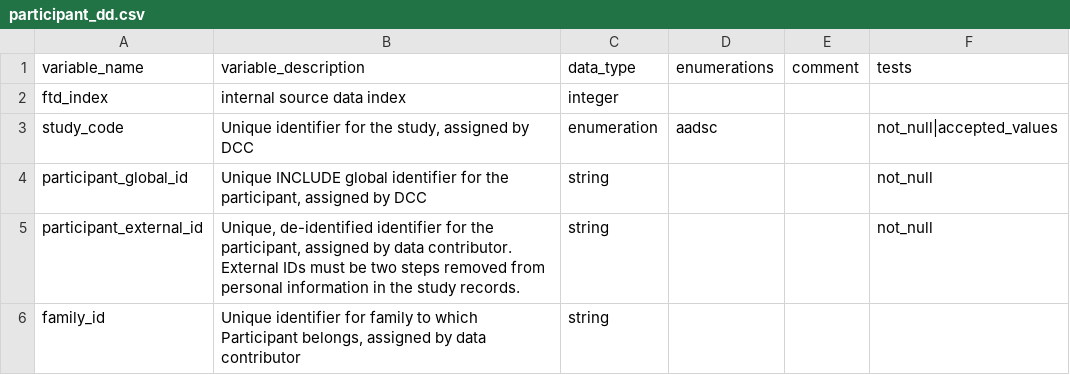
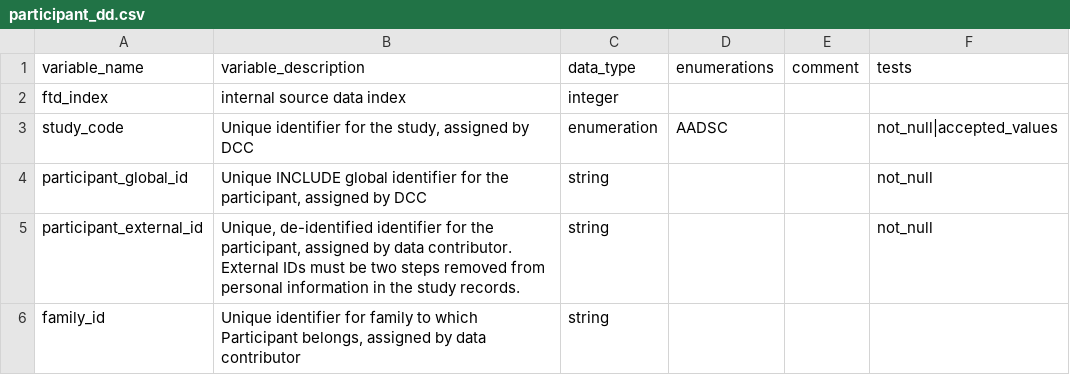
Before and after one commit to carrollaboratory/include_aadsc_dbt_pipeline, a CSV file: data/static/ftd_data_dictionaries/participant_dd.csv, drawn as a sheet; only a part is shown.

```diff
--- a/data/static/ftd_data_dictionaries/participant_dd.csv
+++ b/data/static/ftd_data_dictionaries/participant_dd.csv
@@ -2,3 +2,3 @@ variable_name,variable_description,data_type,enumerations,comment,tests
 ftd_index,"internal source data index",integer,,,
-study_code,"Unique identifier for the study, assigned by DCC",enumeration,aadsc,,not_null|accepted_values
+study_code,"Unique identifier for the study, assigned by DCC",enumeration,AADSC,,not_null|accepted_values
 participant_global_id,"Unique INCLUDE global identifier for the participant, assigned by DCC",string,,,not_null
```
Also changed, not shown: data/static/enumerations/aadsc_enums.csv, data/static/ftd_data_dictionaries/condition_dd.csv, 25 other files.
